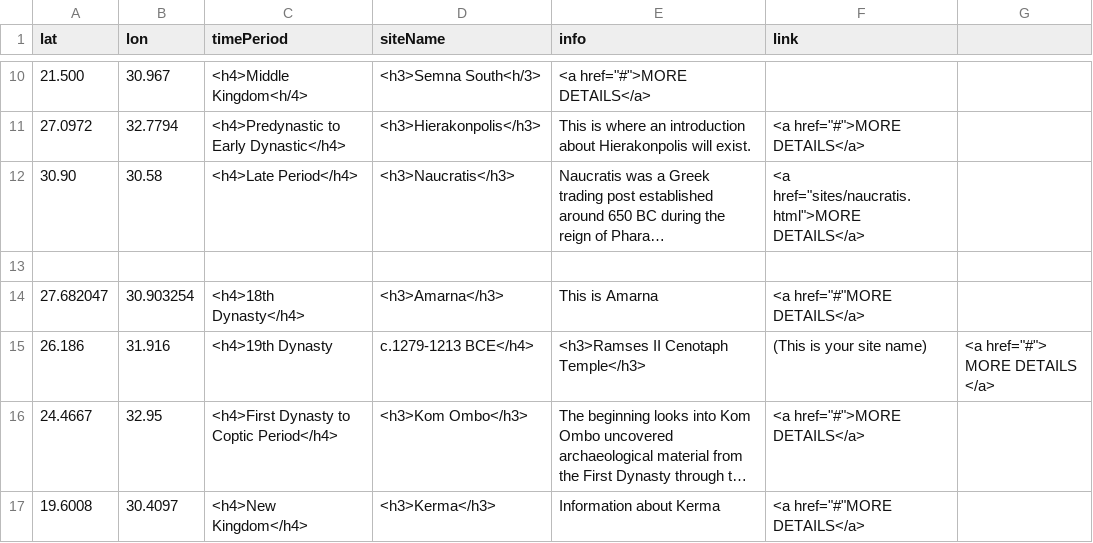
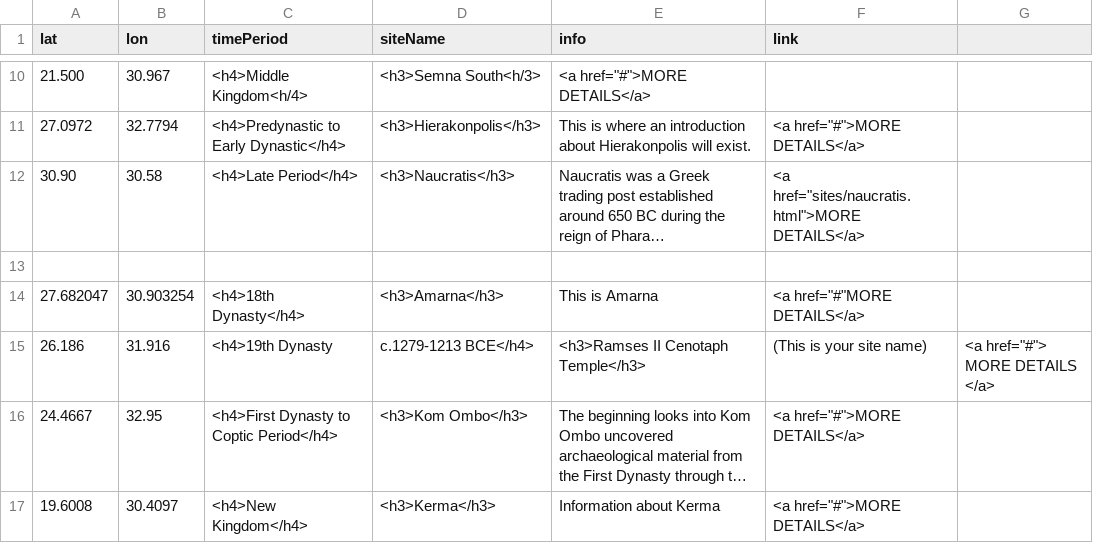
Before and after one commit to msu-anthropology/daea-fs14, a CSV file: sites/aa-sites-popup.csv, drawn as a sheet; only a part is shown, gaps mark what is left out; long unchanged cells end in …; the diff names each change by its address in the sheet, - before the commit and + after, or states it on an @@ line.

Commit message:
Fixed Code

```diff
--- a/sites/aa-sites-popup.csv
+++ b/sites/aa-sites-popup.csv
-F17 (link): <a href="#"MORE DETAILS</a>
+F17 (link): <a href="#">MORE DETAILS</a>
```
